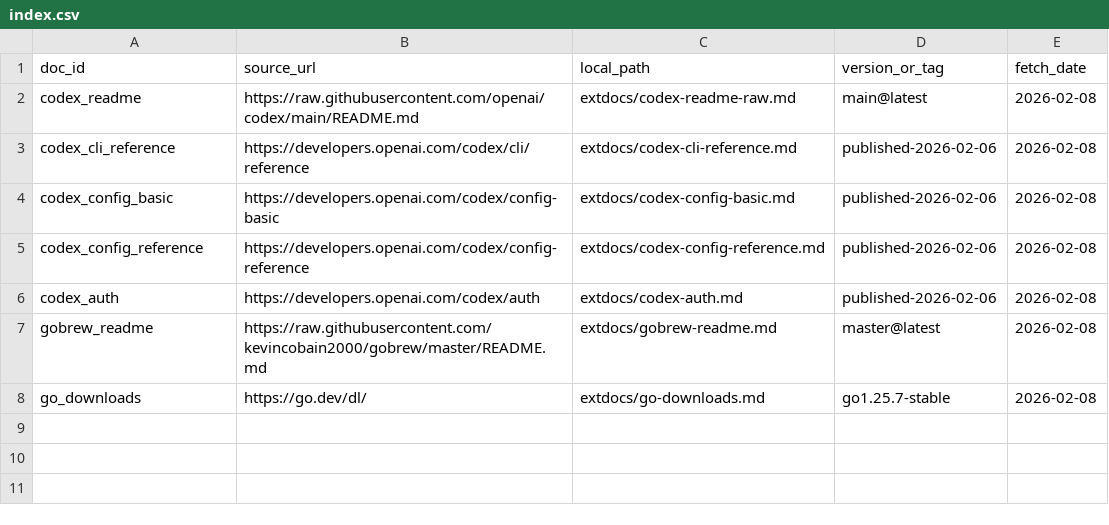
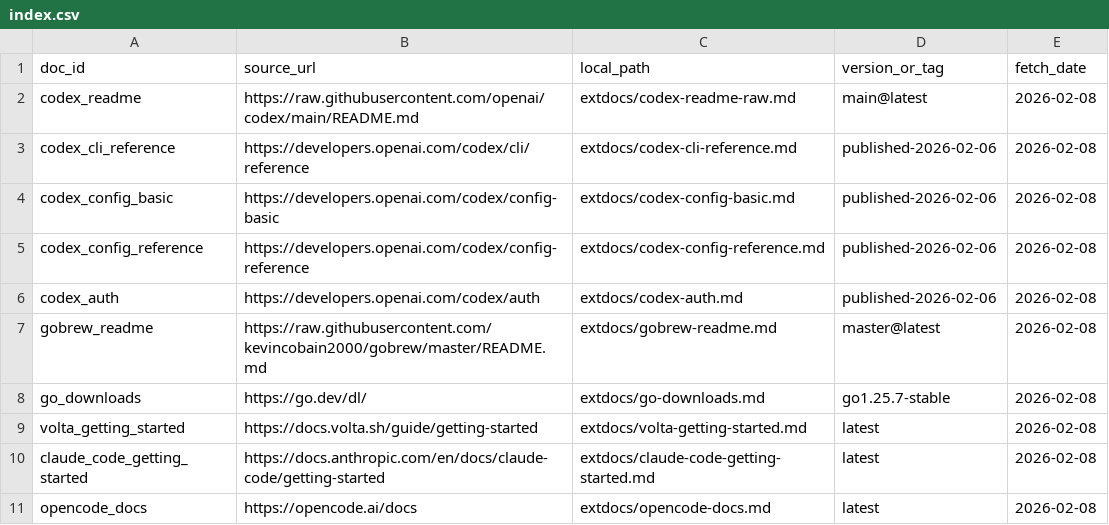
Before and after one commit to amanbolat/agentbox, a CSV file: extdocs/index.csv, drawn as a sheet; the diff names each change by its address in the sheet, - before the commit and + after, or states it on an @@ line.

Commit message:
feat: introduce optional language toolchains and Volta
- Replace NVM with Volta for Node.js runtime management.
- Make Node.js runtime mandatory for AI tools, while Node.js extras (TypeScript, ESLint, Prettier, etc.) are now optional.
- Introduce `--languages` CLI flag and `AGENTBOX_LANGUAGES` environment variable for selecting optional language toolchains (Python, Node.js extras, Java, Go).
- Add a default language profile of `python,node,java,go`.
- Allow disabling all optional language toolchains by specifying `--languages none`.
- Update Dockerfile to conditionally install language toolchains based on build arguments.
- Add `scripts/install/25-volta.sh` for Volta installation.
- Modify `scripts/install/30-node.sh` to use Volta for installing Node.js and global packages.
- Update `entrypoint.sh` to use Volta for PATH configuration and conditionally activate Python virtual environments.
- Update `README.md` to reflect the new language profile system and Volta integration.
- Update `DEVELOPMENT_NOTES.md` to remove WSL2-specific optimizations.
- Add new documentation files for Claude Code, OpenCode, and Volta.
- Update `docs/language-standards.md` to reflect the use of Volta and the new profile selection mechanism.
- Update `agentbox` script to handle language profile selection and rebuild logic.
- Add `~/.agentbox/config.toml` for user-specific language profile configuration.

```diff
--- a/extdocs/index.csv
+++ b/extdocs/index.csv
+row 9: volta_getting_started | https://docs.volta.sh/guide/getting-started | extdocs/volta-getting-started.md | latest | 2026-02-08
+row 10: claude_code_getting_started | https://docs.anthropic.com/en/docs/claude-code/getting-started | extdocs/claude-code-getting-started.md | latest | 2026-02-08
+row 11: opencode_docs | https://opencode.ai/docs | extdocs/opencode-docs.md | latest | 2026-02-08
```
Also changed, not shown: 15 other files.
